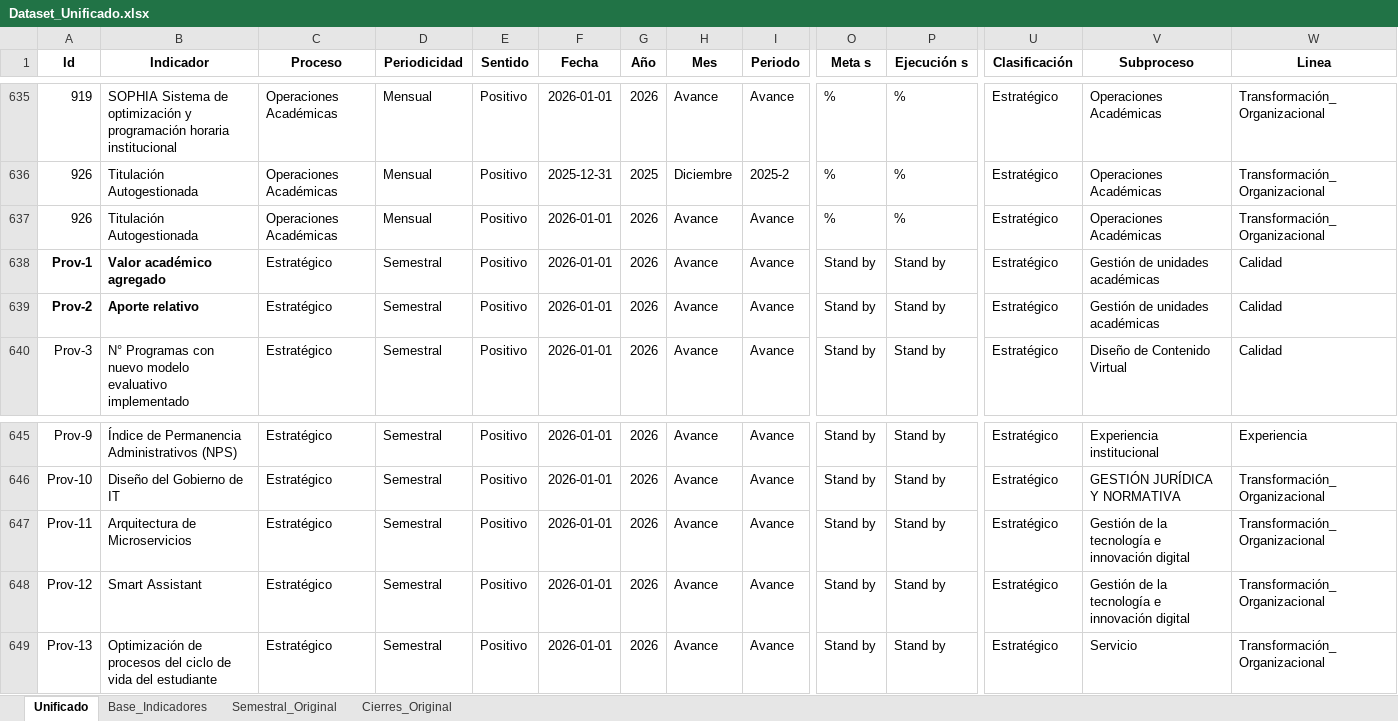
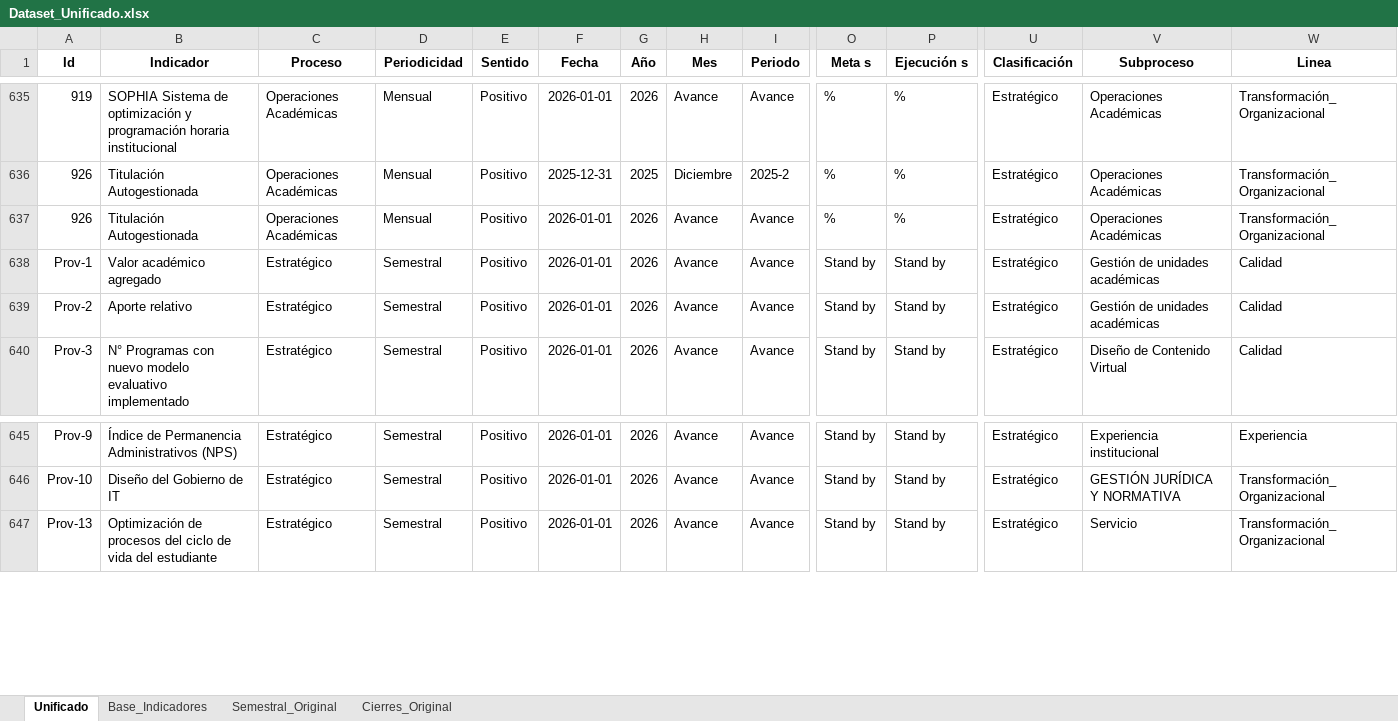
Before and after one commit to Ximena5745/PDI_2022_2025, an Excel workbook: Data/Dataset_Unificado.xlsx, sheet Unificado, drawn as a sheet; only a part is shown, gaps mark what is left out; values as stored, in another font and other column widths than the file's, no borders; conditional formats not drawn; rows hold the shown columns only; the diff names each change by its address in the sheet, - before the commit and + after, or states it on an @@ line.

Commit message:
Proyectos

```diff
--- a/Data/Dataset_Unificado.xlsx (sheet Unificado)
+++ b/Data/Dataset_Unificado.xlsx (sheet Unificado)
-A638:B639 bold: on
+A638:B639 bold: off
-row 647: Prov-11 | Arquitectura de Microservicios | Estratégico | Semestral | Positivo | 2026-01-01 | 2026 | Avance | Avance | Stand by | Stand by | Estratégico | Gestión de la tecnología e innovación digital | Transformación_Organizacional
-row 648: Prov-12 | Smart Assistant | Estratégico | Semestral | Positivo | 2026-01-01 | 2026 | Avance | Avance | Stand by | Stand by | Estratégico | Gestión de la tecnología e innovación digital | Transformación_Organizacional
```
